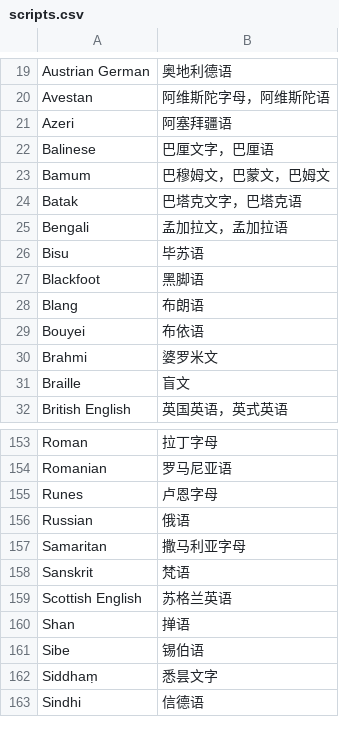
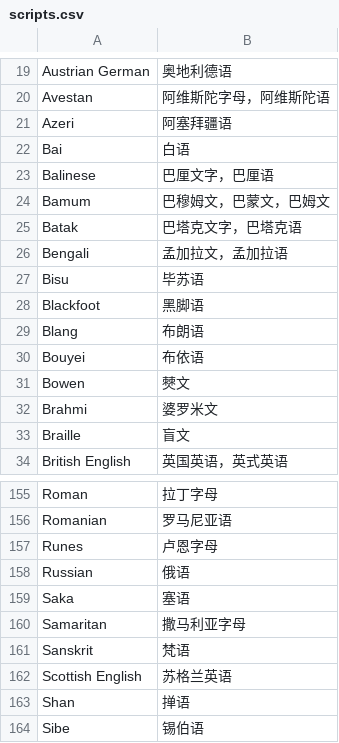
Before and after one commit to xfq/scripts, a CSV file: name/scripts.csv, drawn as a sheet; only a part is shown, gaps mark what is left out; the shorter side is filled out with more unchanged rows; the diff names each change by its address in the sheet, - before the commit and + after, or states it on an @@ line.

```diff
--- a/name/scripts.csv
+++ b/name/scripts.csv
+row 22: Bai | 白语
+row 31: Bowen | 僰文
+row 159: Saka | 塞语
```
Also changed, not shown: 1 other file.
